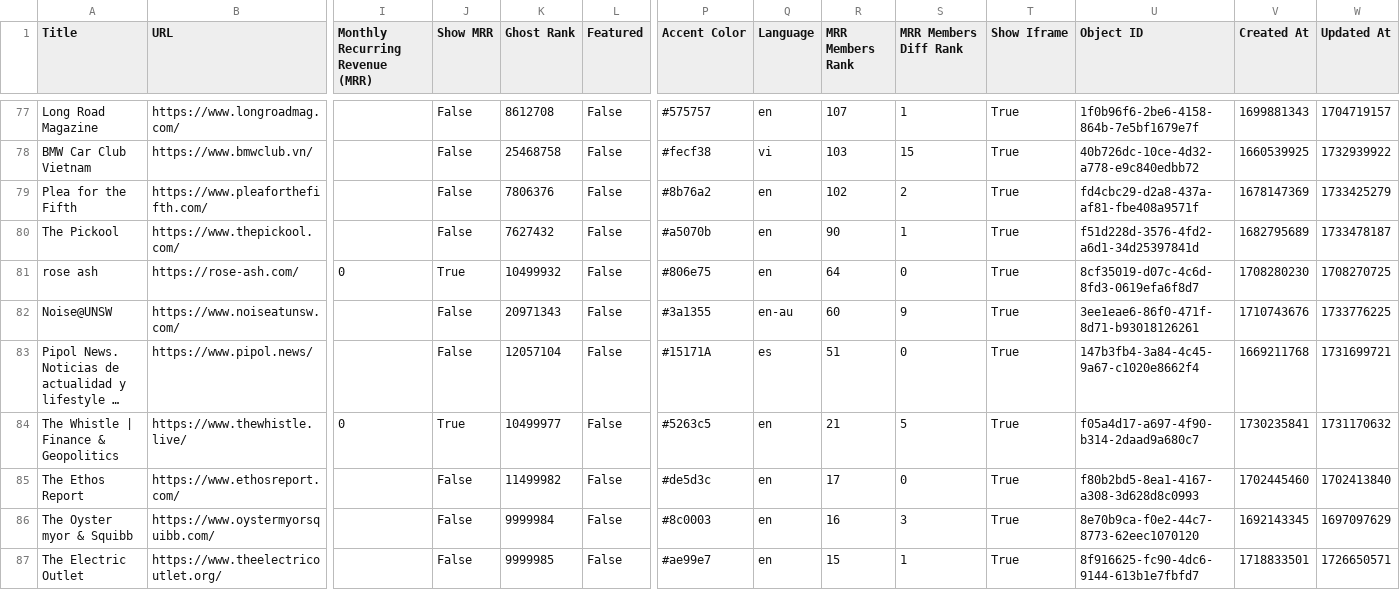
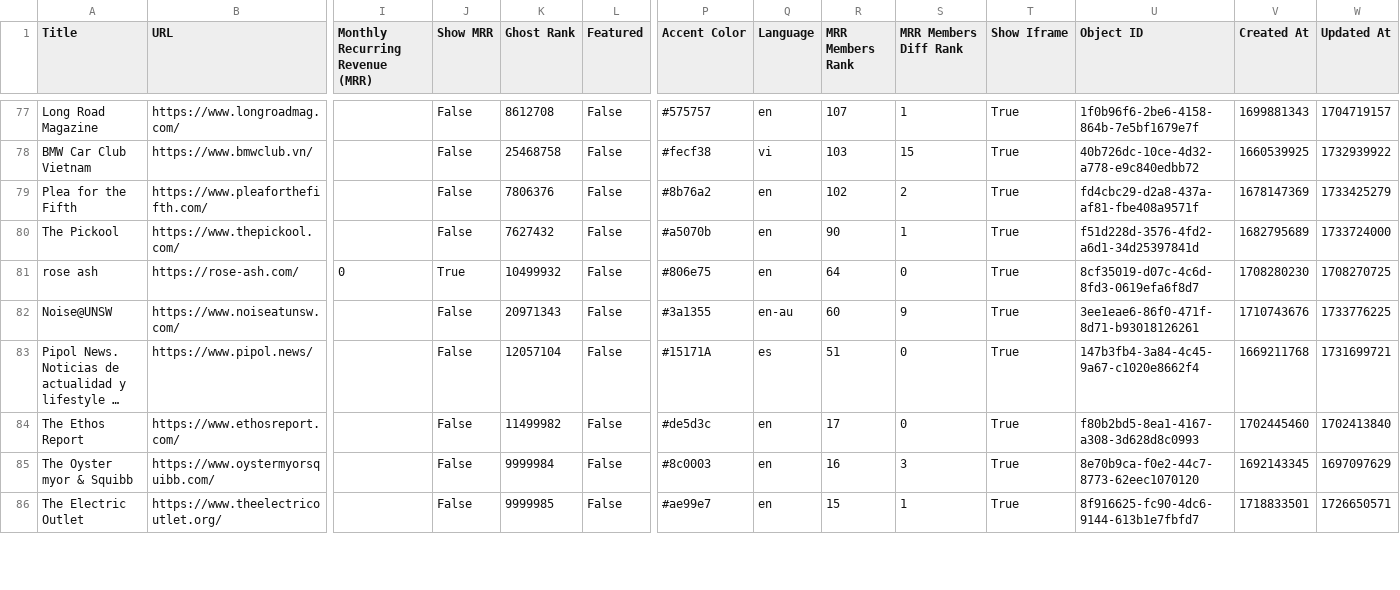
Before and after one commit to TheBoatyMcBoatFace/explore-ghosts, a CSV file: output/news.csv, drawn as a sheet; only a part is shown, gaps mark what is left out; long unchanged cells end in …; rows hold the shown columns only; the diff covers the shown part only; the diff names each change by its address in the sheet, - before the commit and + after, or states it on an @@ line.

```diff
--- a/output/news.csv
+++ b/output/news.csv
-W80 (Updated At): 1733478187
+W80 (Updated At): 1733724000
-row 84: The Whistle | Finance & Geopolitics | https://www.thewhistle.live/ | 0 | True | 10499977 | False | #5263c5 | en | 21 | 5 | True | f05a4d17-a697-4f90-b314-2daad9a680c7 | 1730235841 | 1731170632
```
Also changed, not shown: 1 removed row and 156 edited cells elsewhere in this file, output/business.csv, output/developers.csv, 30 other files.
